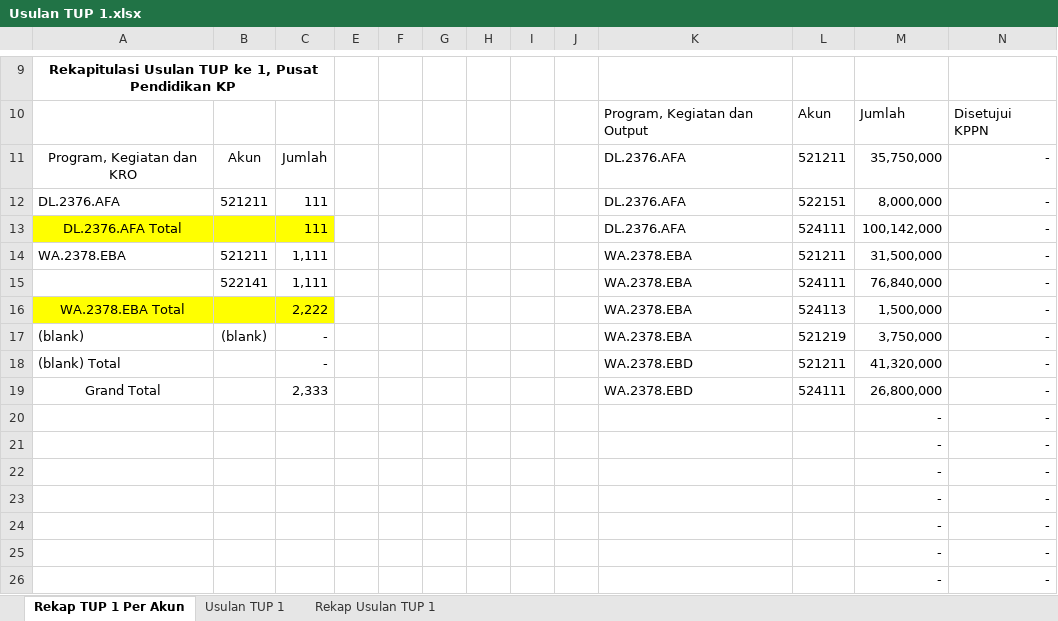
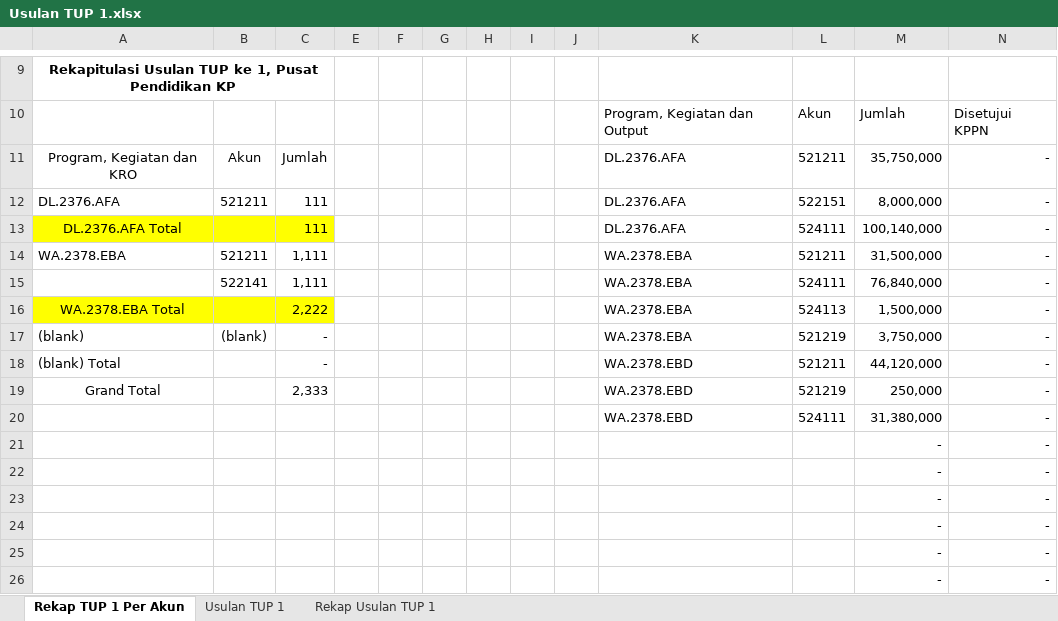
Before and after one commit to edimistiono/TA.2023, an Excel workbook: TUP/TUP 1/Usulan TUP 1.xlsx, sheet Rekap TUP 1 Per Akun, drawn as a sheet; only a part is shown, gaps mark what is left out; values as stored, in another font and other column widths than the file's, no borders; charts and pictures not drawn; removed rows and columns are numbered as before the commit, all else as after; the diff names each change by its address in the sheet, - before the commit and + after, or states it on an @@ line.

```diff
--- a/TUP/TUP 1/Usulan TUP 1.xlsx (sheet Rekap TUP 1 Per Akun)
+++ b/TUP/TUP 1/Usulan TUP 1.xlsx (sheet Rekap TUP 1 Per Akun)
-M13: 100,142,000
+M13: 100,140,000
-M18: 41,320,000
+M18: 44,120,000
-L19: 524111
+L19: 521219
-M19: 26,800,000
+M19: 250,000
-row 20:  |  |  |  |  |  |  |  |  |  |  | - | -
+row 20:  |  |  |  |  |  |  |  |  | WA.2378.EBD | 524111 | 31,380,000 | -
```
Also changed, not shown: sheet Usulan TUP 1, sheet Rekap Usulan TUP 1, formulas that keep their value, charts or pictures, 2 other files.
